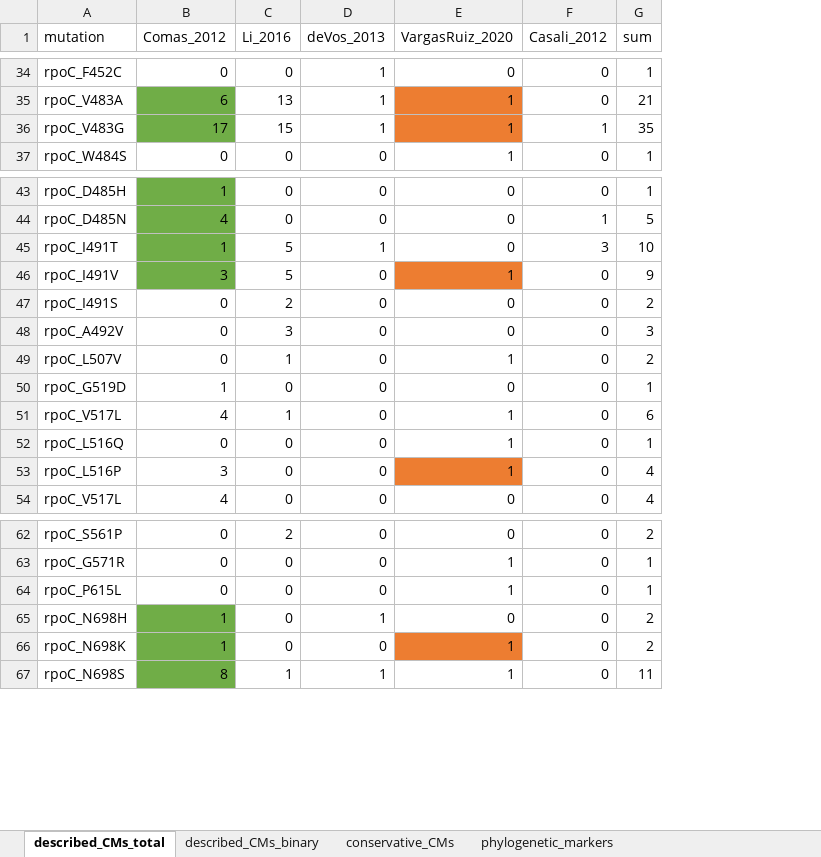
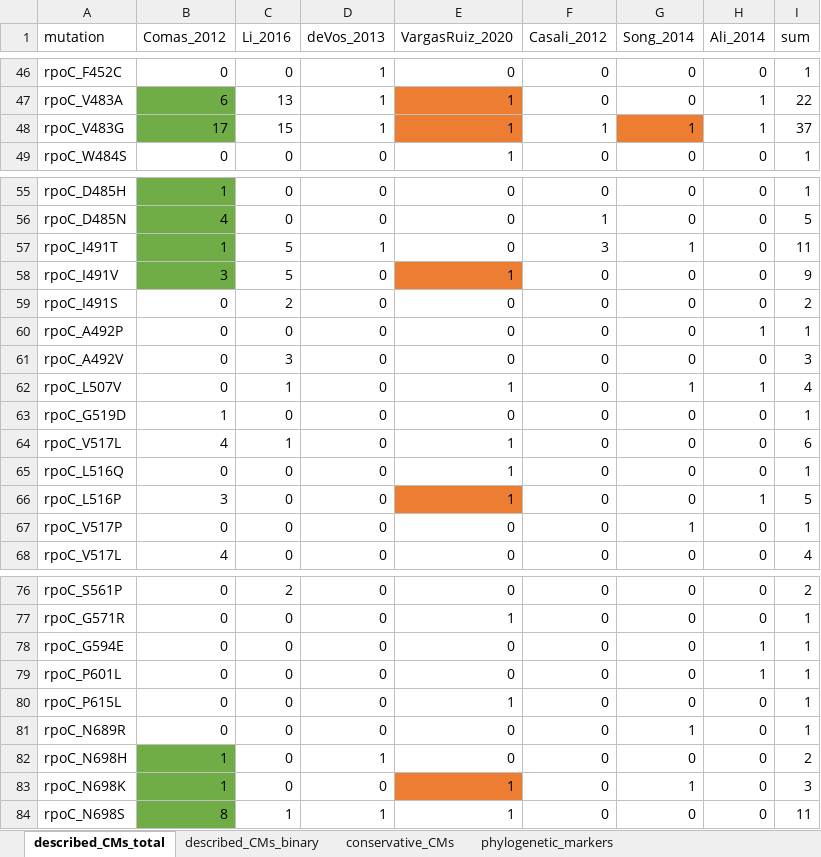
Before and after one commit to fowler-lab/tb-rnap-compensation, an Excel workbook: Ref_CMs.xlsx, sheet described_CMs_total, drawn as a sheet; only a part is shown, gaps mark what is left out; values as stored, in another font and other column widths than the file's, no borders; addresses are those after the commit; the diff covers the shown part only; the diff names each change by its address in the sheet, - before the commit and + after, or states it on an @@ line.

```diff
--- a/Ref_CMs.xlsx (sheet described_CMs_total)
+++ b/Ref_CMs.xlsx (sheet described_CMs_total)
+column G (Song_2014), rows 46-49: 0 | 0 | 1 | 0; rows 55-59: 0 | 0 | 1 | 0 | 0; rows 61-66: 0 | 1 | 0 | 0 | 0 | 0; row 68: 0; rows 76-77: 0 | 0; row 80: 0; rows 82-84: 0 | 1 | 0
+column H (Ali_2014), rows 46-49: 0 | 1 | 1 | 0; rows 55-59: all 0; rows 61-66: 0 | 1 | 0 | 0 | 0 | 1; row 68: 0; rows 76-77: 0 | 0; row 80: 0; rows 82-84: all 0
-I47 (sum): 21
+I47 (sum): 22
-I48 (sum): 35
+I48 (sum): 37
-I57 (sum): 10
+I57 (sum): 11
+row 60: rpoC_A492P | 0 | 0 | 0 | 0 | 0 | 0 | 1 | 1
-I62 (sum): 2
+I62 (sum): 4
-I66 (sum): 4
+I66 (sum): 5
+row 67: rpoC_V517P | 0 | 0 | 0 | 0 | 0 | 1 | 0 | 1
+row 78: rpoC_G594E | 0 | 0 | 0 | 0 | 0 | 0 | 1 | 1
+row 79: rpoC_P601L | 0 | 0 | 0 | 0 | 0 | 0 | 1 | 1
+row 81: rpoC_N689R | 0 | 0 | 0 | 0 | 0 | 1 | 0 | 1
-I83 (sum): 2
+I83 (sum): 3
```
Also changed, not shown: 15 added rows and 3 edited cells elsewhere in this sheet, sheet described_CMs_binary, sheet conservative_CMs, formulas that keep their value.
